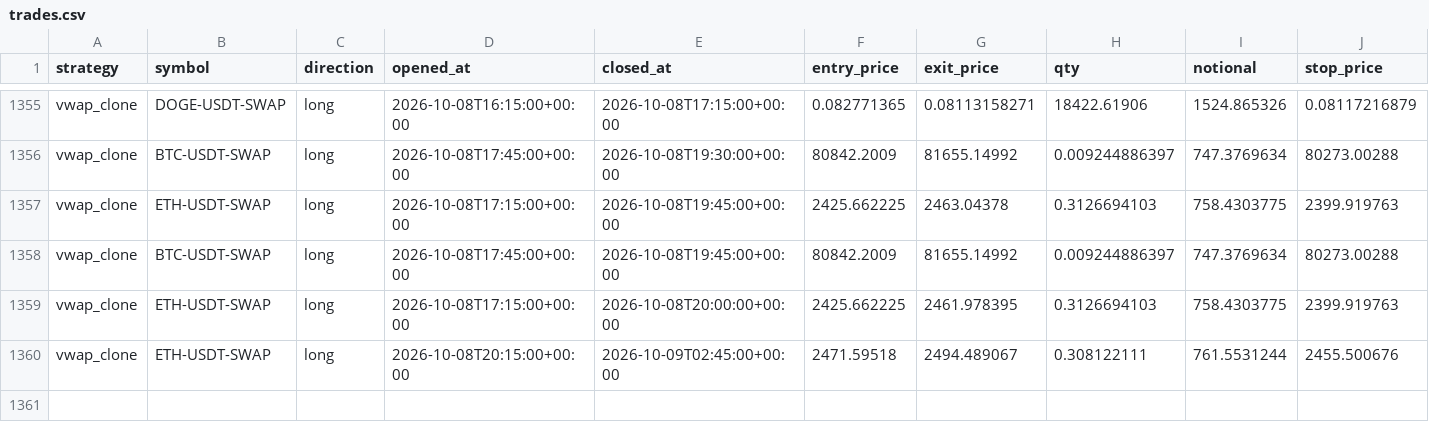
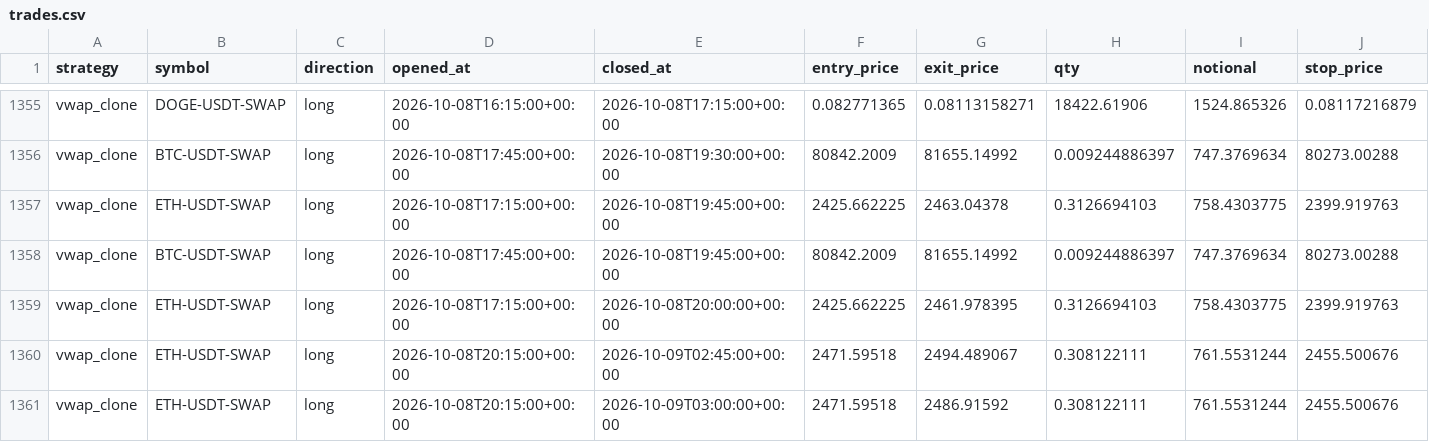
Before and after one commit to klonnist/crypto-paper-bot, a CSV file: ledgers_scalp/vwap_clone/trades.csv, drawn as a sheet; only a part is shown, gaps mark what is left out; rows hold the shown columns only; the diff names each change by its address in the sheet, - before the commit and + after, or states it on an @@ line.

```diff
--- a/ledgers_scalp/vwap_clone/trades.csv
+++ b/ledgers_scalp/vwap_clone/trades.csv
+row 1361: vwap_clone | ETH-USDT-SWAP | long | 2026-10-08T20:15:00+00:00 | 2026-10-09T03:00:00+00:00 | 2471.59518 | 2486.91592 | 0.308122111 | 761.5531244 | 2455.500676
```
Also changed, not shown: ledgers_scalp/scalp_fixed/equity.csv, ledgers_scalp/scalp_patient/equity.csv, 9 other files.
